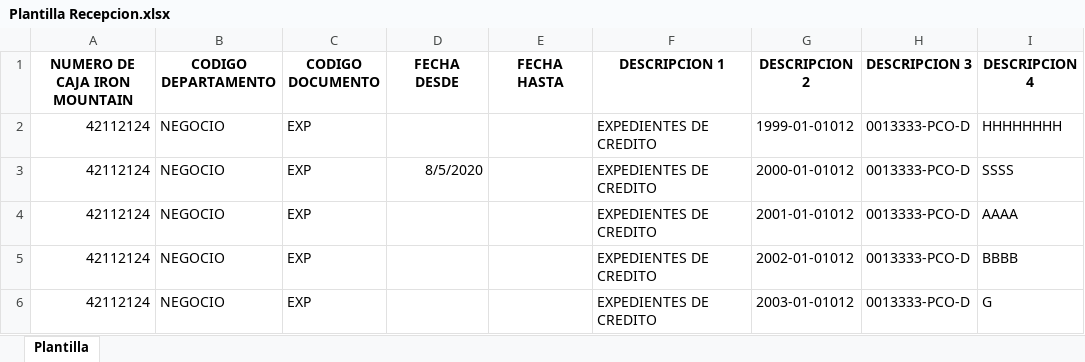
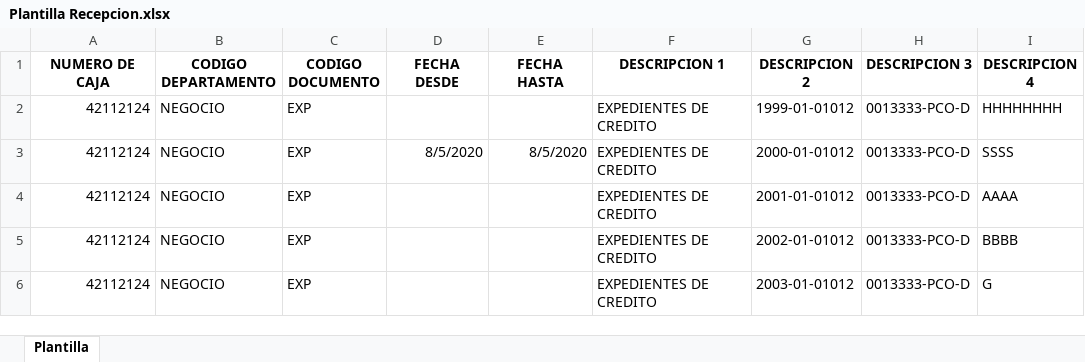
Before and after one commit to Kyouru/SICA_UI, an Excel workbook: Plantilla Recepcion.xlsx, sheet Plantilla, drawn as a sheet; only a part is shown; values as stored, in another font and other column widths than the file's, no borders; the diff names each change by its address in the sheet, - before the commit and + after, or states it on an @@ line.

```diff
--- a/Plantilla Recepcion.xlsx (sheet Plantilla)
+++ b/Plantilla Recepcion.xlsx (sheet Plantilla)
-A1: NUMERO DE CAJA IRON MOUNTAIN
+A1: NUMERO DE CAJA
-E3 (FECHA HASTA): (empty)
+E3 (FECHA HASTA): 8/5/2020
```
Also changed, not shown: 45 other files.
